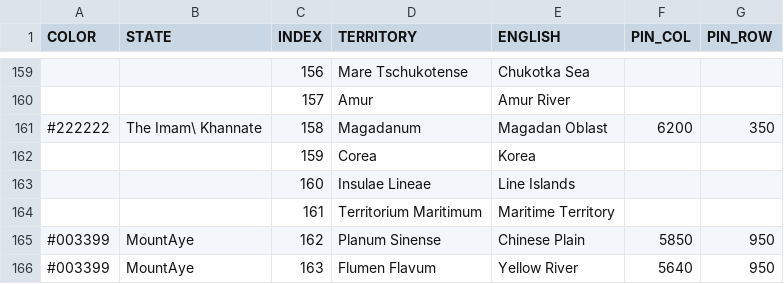
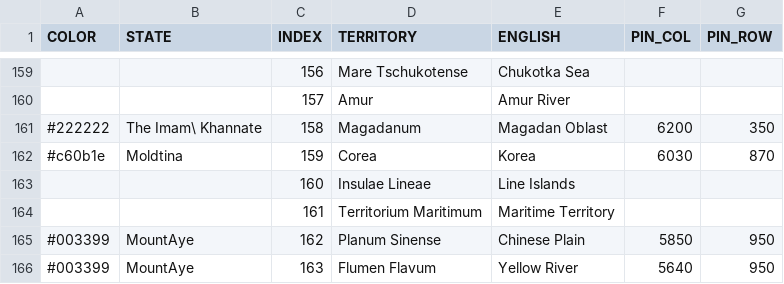
Before and after one commit to MountAye/map-nationstates-philosophers, a CSV file: REGISTER.csv, drawn as a sheet; only a part is shown, gaps mark what is left out.

Commit message:
add Moldtina

```diff
--- a/REGISTER.csv
+++ b/REGISTER.csv
@@ -161,3 +161,3 @@ COLOR,STATE,INDEX,TERRITORY,ENGLISH,PIN_COL,PIN_ROW
 #222222,The Imam\ Khannate,158,Magadanum,Magadan Oblast,6200,350
-,,159,Corea,Korea,,
+#c60b1e,Moldtina,159,Corea,Korea,6030,870
 ,,160,Insulae Lineae,Line Islands,,
```
Also changed, not shown: 1 other file.
